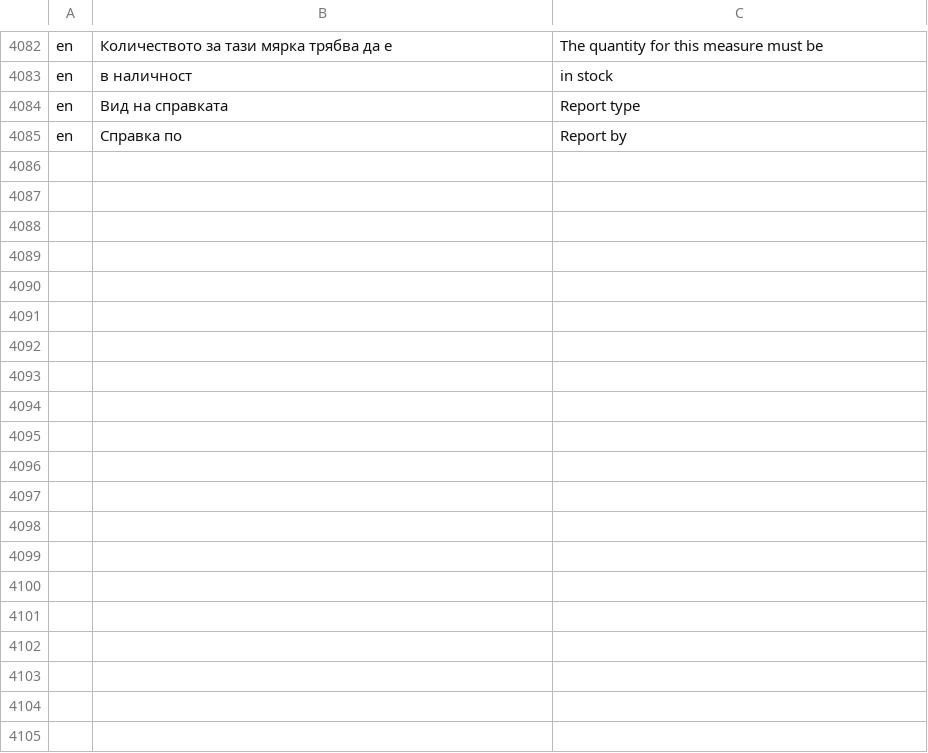
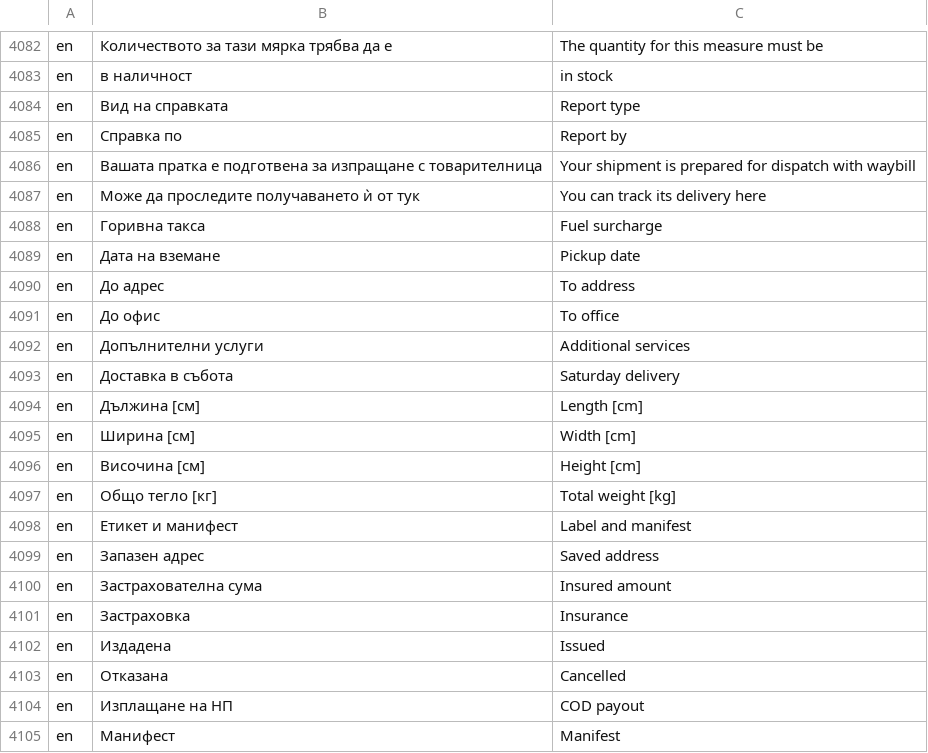
Before and after one commit to bgerp/bgerp, a CSV file: bgerp/data/csv/Translations.csv, drawn as a sheet; only a part is shown, gaps mark what is left out; the diff covers the shown part only.

```diff
--- a/bgerp/data/csv/Translations.csv
+++ b/bgerp/data/csv/Translations.csv
@@ -4085 +4085,21 @@ en,Вид на справката,Report type
 en,Справка по,Report by
+en,Вашата пратка е подготвена за изпращане с товарителница,Your shipment is prepared for dispatch with waybill
+en,Може да проследите получаването ѝ от тук,You can track its delivery here
+en,Горивна такса,Fuel surcharge
+en,Дата на вземане,Pickup date
+en,До адрес,To address
+en,До офис,To office
+en,Допълнителни услуги,Additional services
+en,Доставка в събота,Saturday delivery
+en,Дължина [см],Length [cm]
+en,Ширина [см],Width [cm]
+en,Височина [см],Height [cm]
+en,Общо тегло [кг],Total weight [kg]
+en,Етикет и манифест,Label and manifest
+en,Запазен адрес,Saved address
+en,Застрахователна сума,Insured amount
+en,Застраховка,Insurance
+en,Издадена,Issued
+en,Отказана,Cancelled
+en,Изплащане на НП,COD payout
+en,Манифест,Manifest
```
Also changed, not shown: 41 added rows and 4 edited cells elsewhere in this file, 9 other files.
